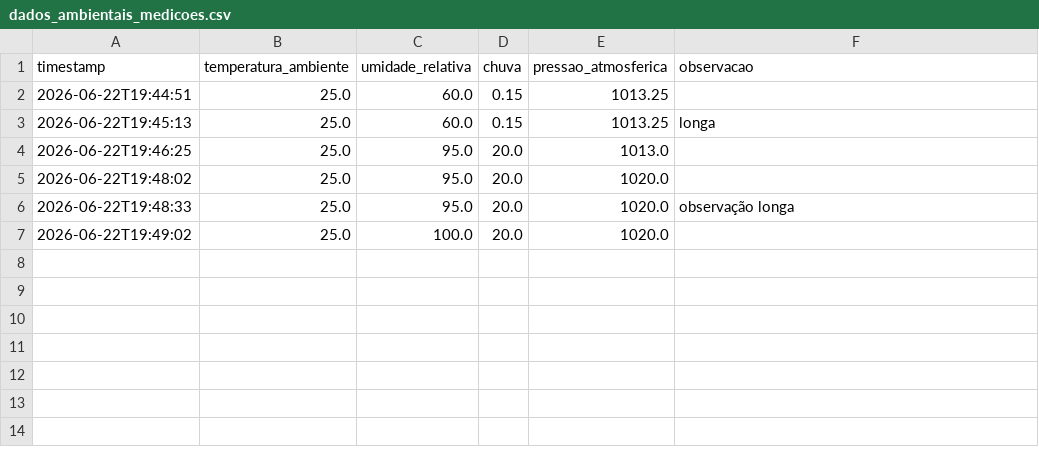
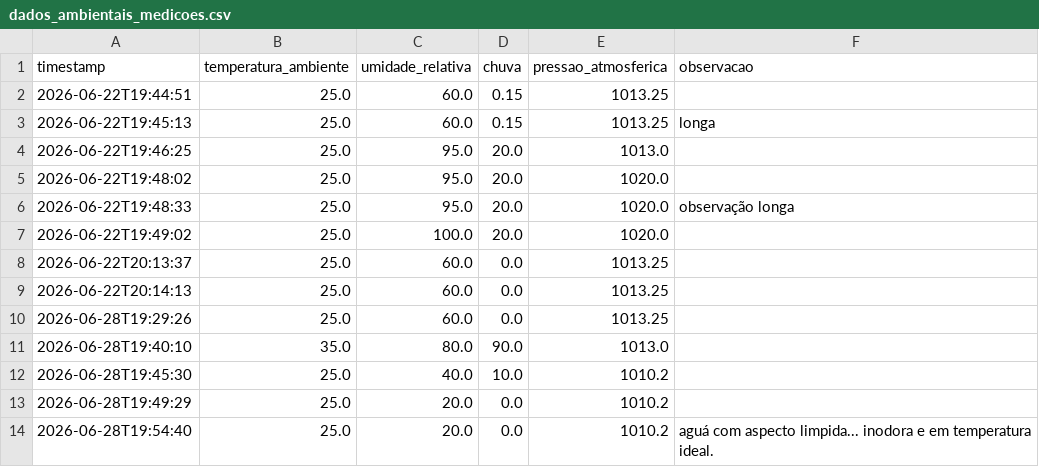
Before and after one commit to hendersonmauriciobatista-png/PROTEUS, a CSV file: data/dados_ambientais_medicoes.csv, drawn as a sheet; the diff names each change by its address in the sheet, - before the commit and + after, or states it on an @@ line.

Commit message:
feat(proteus): publish administration and environmental data update

```diff
--- a/data/dados_ambientais_medicoes.csv
+++ b/data/dados_ambientais_medicoes.csv
+row 8: 2026-06-22T20:13:37 | 25.0 | 60.0 | 0.0 | 1013.25
+row 9: 2026-06-22T20:14:13 | 25.0 | 60.0 | 0.0 | 1013.25
+row 10: 2026-06-28T19:29:26 | 25.0 | 60.0 | 0.0 | 1013.25
+row 11: 2026-06-28T19:40:10 | 35.0 | 80.0 | 90.0 | 1013.0
+row 12: 2026-06-28T19:45:30 | 25.0 | 40.0 | 10.0 | 1010.2
+row 13: 2026-06-28T19:49:29 | 25.0 | 20.0 | 0.0 | 1010.2
+row 14: 2026-06-28T19:54:40 | 25.0 | 20.0 | 0.0 | 1010.2 | aguá com aspecto limpida... inodora e em temperatura ideal.
```
Also changed, not shown: data/qualidade_agua_medicoes.csv, 6 other files.
